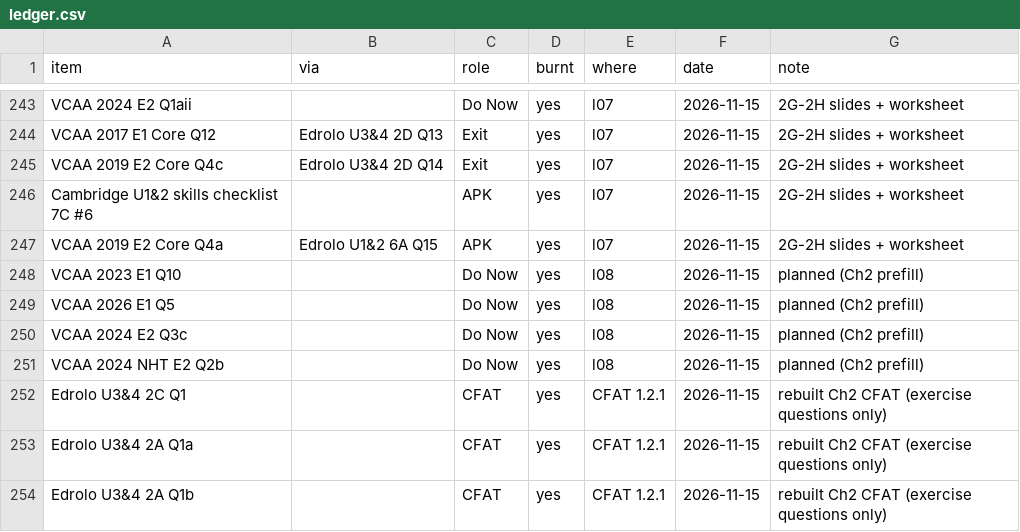
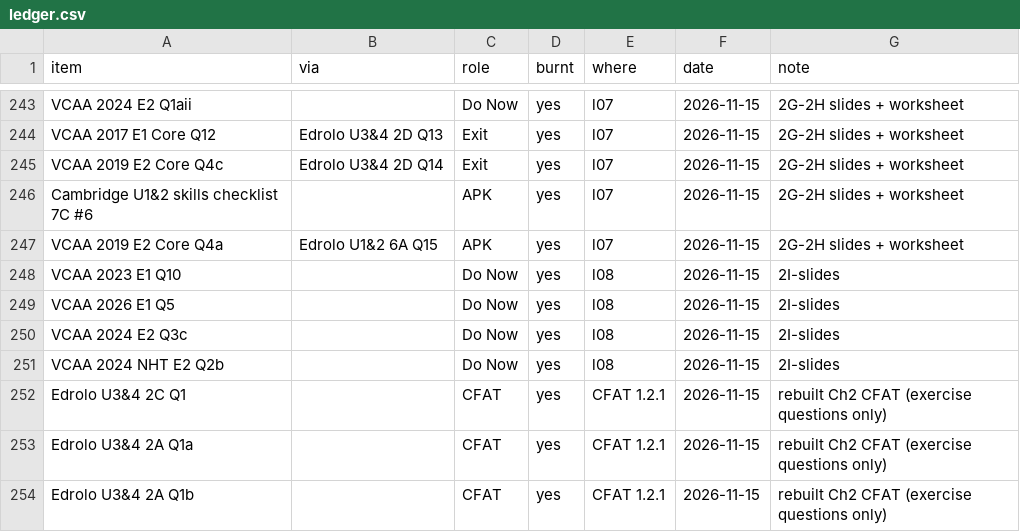
Before and after one commit to roccatalano/12MAG, a CSV file: tools/ledger.csv, drawn as a sheet; only a part is shown, gaps mark what is left out.

```diff
--- a/tools/ledger.csv
+++ b/tools/ledger.csv
@@ -247,6 +247,6 @@ Cambridge U1&2 skills checklist 7C #6,,APK,yes,l07,2026-11-15,2G-2H slides + wor
 VCAA 2019 E2 Core Q4a,Edrolo U1&2 6A Q15,APK,yes,l07,2026-11-15,2G-2H slides + worksheet
-VCAA 2023 E1 Q10,,Do Now,yes,l08,2026-11-15,planned (Ch2 prefill)
-VCAA 2026 E1 Q5,,Do Now,yes,l08,2026-11-15,planned (Ch2 prefill)
-VCAA 2024 E2 Q3c,,Do Now,yes,l08,2026-11-15,planned (Ch2 prefill)
-VCAA 2024 NHT E2 Q2b,,Do Now,yes,l08,2026-11-15,planned (Ch2 prefill)
+VCAA 2023 E1 Q10,,Do Now,yes,l08,2026-11-15,2I-slides
+VCAA 2026 E1 Q5,,Do Now,yes,l08,2026-11-15,2I-slides
+VCAA 2024 E2 Q3c,,Do Now,yes,l08,2026-11-15,2I-slides
+VCAA 2024 NHT E2 Q2b,,Do Now,yes,l08,2026-11-15,2I-slides
 Edrolo U3&4 2C Q1,,CFAT,yes,CFAT 1.2.1,2026-11-15,rebuilt Ch2 CFAT (exercise questions only)
```
Also changed, not shown: tools/ledger_manual.csv, 12 other files.
